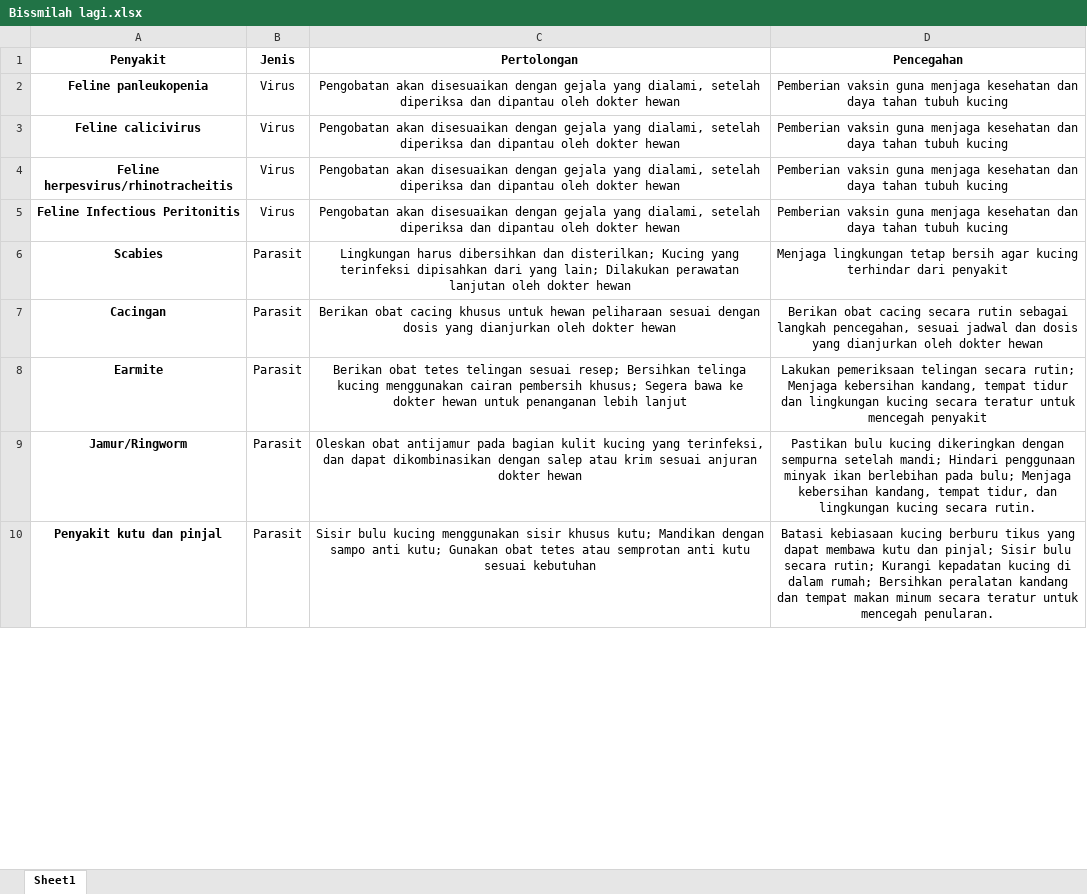
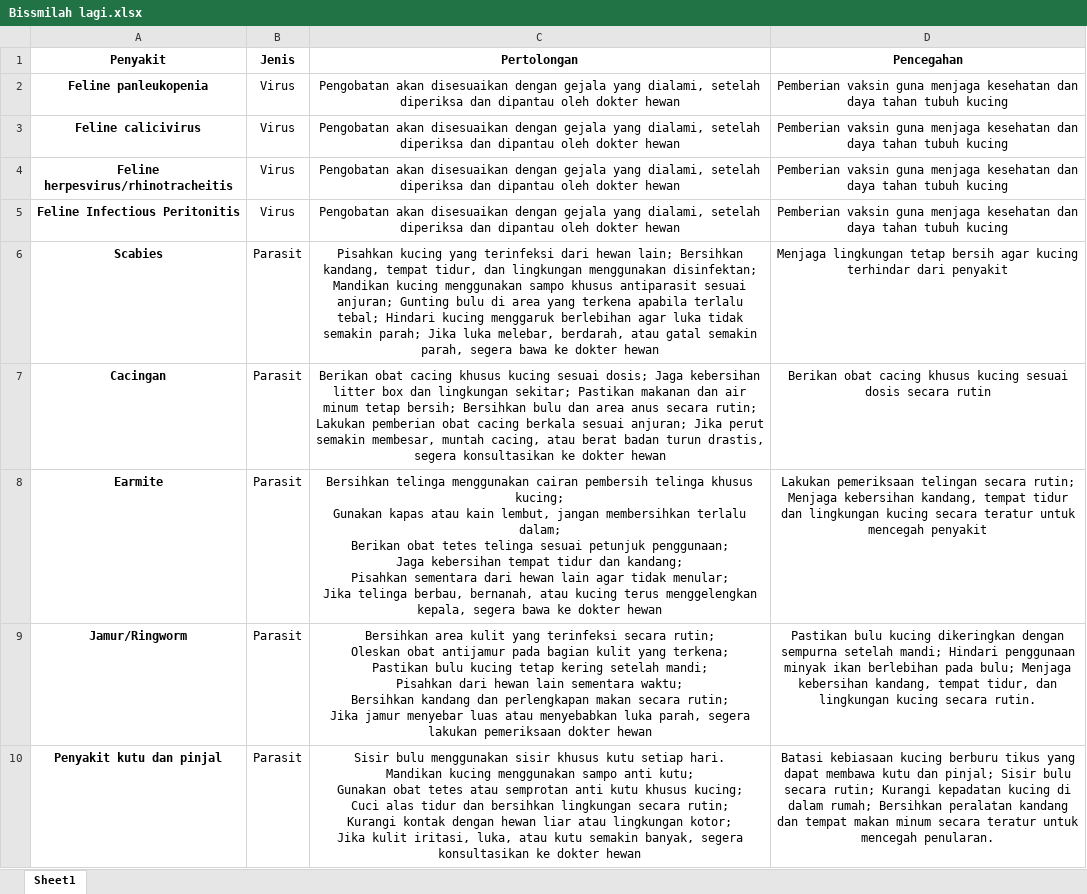
Before and after one commit to wahyutegarprasetyo/PawMedic, an Excel workbook: public/data/Bissmilah lagi.xlsx, sheet Sheet1, drawn as a sheet; only a part is shown; values as stored, in another font and other column widths than the file's, no borders; ↵ is a line break in a cell; the diff covers the shown part only; the diff names each change by its address in the sheet, - before the commit and + after, or states it on an @@ line.

```diff
--- a/public/data/Bissmilah lagi.xlsx (sheet Sheet1)
+++ b/public/data/Bissmilah lagi.xlsx (sheet Sheet1)
-C6 (Pertolongan): Lingkungan harus dibersihkan dan disterilkan; Kucing yang terinfeksi dipisahkan dari yang lain; Dilakukan perawatan lanjutan oleh dokter hewan
+C6 (Pertolongan): Pisahkan kucing yang terinfeksi dari hewan lain; Bersihkan kandang, tempat tidur, dan lingkungan menggunakan disinfektan; Mandikan kucing menggunakan sampo khusus antiparasit sesuai anjuran; Gunting bulu di area yang terkena apabila terlalu tebal; Hindari kucing menggaruk berlebihan agar luka tidak semakin parah; Jika luka melebar, berdarah, atau gatal semakin parah, segera bawa ke dokter hewan
-C7 (Pertolongan): …cacing khusus untuk hewan peliharaan sesuai dengan dosis yang dianjurkan oleh dokter hewan
+C7 (Pertolongan): …cacing khusus kucing sesuai dosis; Jaga kebersihan litter box dan lingkungan sekitar; Pastikan makanan dan air minum tetap bersih; Bersihkan bulu dan area anus secara rutin; Lakukan pemberian obat cacing berkala sesuai anjuran; Jika perut semakin membesar, muntah cacing, atau berat badan turun drastis, segera konsultasikan ke dokter hewan
-D7 (Pencegahan): …obat cacing secara rutin sebagai langkah pencegahan, sesuai jadwal dan dosis yang dianjurkan oleh dokter hewan
+D7 (Pencegahan): …obat cacing khusus kucing sesuai dosis secara rutin
-C8 (Pertolongan): Berikan obat tetes telingan sesuai resep; Bersihkan telinga kucing menggunakan cairan pembersih khusus; Segera bawa ke dokter hewan untuk penanganan lebih lanjut
+C8 (Pertolongan): Bersihkan telinga menggunakan cairan pembersih telinga khusus kucing; ↵ Gunakan kapas atau kain lembut, jangan membersihkan terlalu dalam; ↵ Berikan obat tetes telinga sesuai petunjuk penggunaan; ↵ Jaga kebersihan tempat tidur dan kandang; ↵ Pisahkan sementara dari hewan lain agar tidak menular; ↵ Jika telinga berbau, bernanah, atau kucing terus menggelengkan kepala, segera bawa ke dokter hewan
-C9 (Pertolongan): Oleskan obat antijamur pada bagian kulit kucing yang terinfeksi, dan dapat dikombinasikan dengan salep atau krim sesuai anjuran dokter hewan
+C9 (Pertolongan): Bersihkan area kulit yang terinfeksi secara rutin; ↵ Oleskan obat antijamur pada bagian kulit yang terkena; ↵ Pastikan bulu kucing tetap kering setelah mandi; ↵ Pisahkan dari hewan lain sementara waktu; ↵ Bersihkan kandang dan perlengkapan makan secara rutin; ↵ Jika jamur menyebar luas atau menyebabkan luka parah, segera lakukan pemeriksaan dokter hewan
-C10 (Pertolongan): Sisir bulu kucing menggunakan sisir khusus kutu; Mandikan dengan sampo anti kutu; Gunakan obat tetes atau semprotan anti kutu sesuai kebutuhan
+C10 (Pertolongan): Sisir bulu menggunakan sisir khusus kutu setiap hari. ↵ Mandikan kucing menggunakan sampo anti kutu; ↵ Gunakan obat tetes atau semprotan anti kutu khusus kucing; ↵ Cuci alas tidur dan bersihkan lingkungan secara rutin; ↵ Kurangi kontak dengan hewan liar atau lingkungan kotor; ↵ Jika kulit iritasi, luka, atau kutu semakin banyak, segera konsultasikan ke dokter hewan
```
Also changed, not shown: 5 edited cells elsewhere in this sheet, 9 other files.
